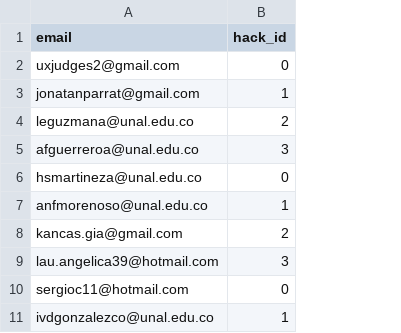
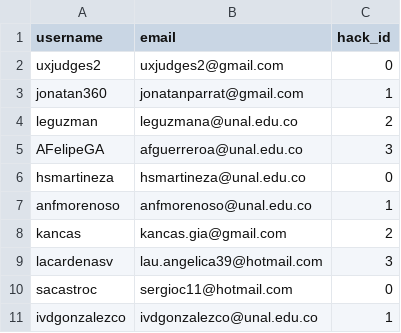
Before and after one commit to ironhacks/spring-2017-analysis, a CSV file: surveys/email-hack_id.csv, drawn as a sheet; only a part is shown; the diff names each change by its address in the sheet, - before the commit and + after, or states it on an @@ line.

Commit message:
survey

```diff
--- a/surveys/email-hack_id.csv
+++ b/surveys/email-hack_id.csv
+column A (username), rows 2-11: uxjudges2 | jonatan360 | leguzman | AFelipeGA | hsmartineza | anfmorenoso | kancas | lacardenasv | sacastroc | ivdgonzalezco
```
Also changed, not shown: surveys/merged-final.csv, surveys/merged.csv, 7 other files.
